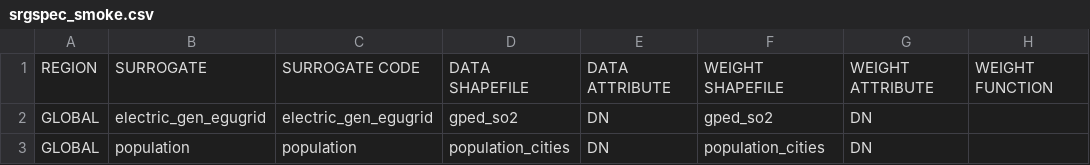
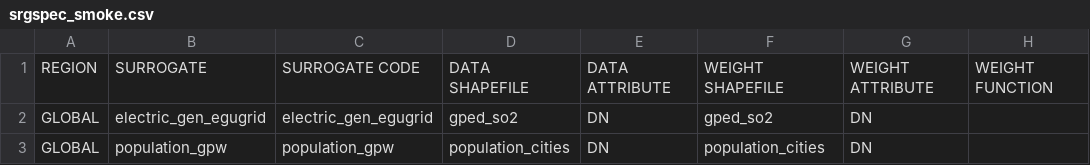
Before and after one commit to joe-getcouragenow/cityaq, a CSV file: cmd/srgspec_smoke.csv, drawn as a sheet; only a part is shown; the diff names each change by its address in the sheet, - before the commit and + after, or states it on an @@ line.

```diff
--- a/cmd/srgspec_smoke.csv
+++ b/cmd/srgspec_smoke.csv
-B3: population
+B3: population_gpw
-C3: population
+C3: population_gpw
```
Also changed, not shown: 3 other files.
